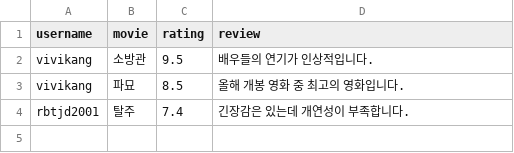
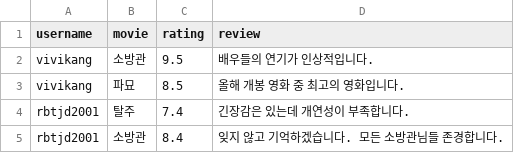
Before and after one commit to rkdrbtjd/movie_site, a CSV file: movie_ratings.csv, drawn as a sheet; the diff names each change by its address in the sheet, - before the commit and + after, or states it on an @@ line.

Commit message:
Update movie_ratings.csv

```diff
--- a/movie_ratings.csv
+++ b/movie_ratings.csv
+row 5: rbtjd2001 | 소방관 | 8.4 | 잊지 않고 기억하겠습니다. 모든 소방관님들 존경합니다.
```
